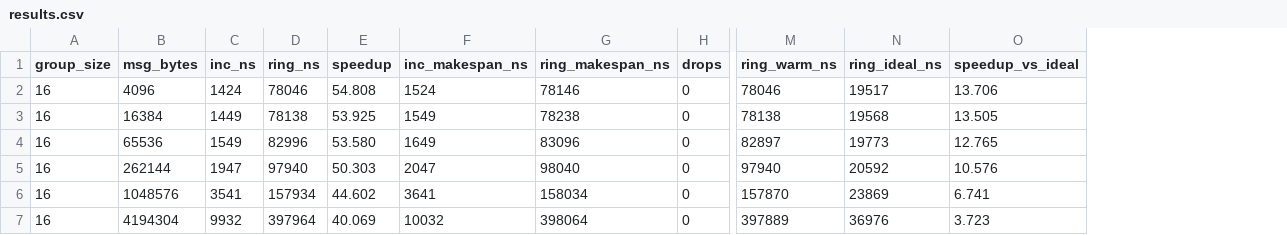
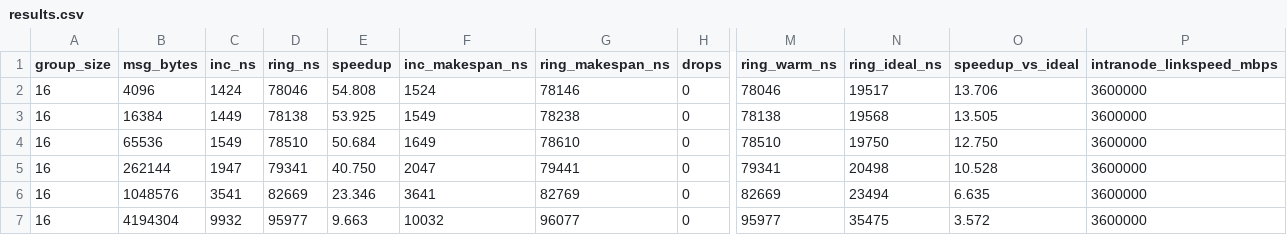
Before and after one commit to miharulidze/atlahs-inc, a CSV file: sim/htsim-backend/sim/datacenter/allreduce_ab_pcm/results.csv, drawn as a sheet; only a part is shown, gaps mark what is left out; the diff names each change by its address in the sheet, - before the commit and + after, or states it on an @@ line.

```diff
--- a/sim/htsim-backend/sim/datacenter/allreduce_ab_pcm/results.csv
+++ b/sim/htsim-backend/sim/datacenter/allreduce_ab_pcm/results.csv
+column P (intranode_linkspeed_mbps), rows 2-7: all 3600000
-D4 (ring_ns): 82996
+D4 (ring_ns): 78510
-E4 (speedup): 53.580
+E4 (speedup): 50.684
-G4 (ring_makespan_ns): 83096
+G4 (ring_makespan_ns): 78610
-M4 (ring_warm_ns): 82897
+M4 (ring_warm_ns): 78510
-N4 (ring_ideal_ns): 19773
+N4 (ring_ideal_ns): 19750
-O4 (speedup_vs_ideal): 12.765
+O4 (speedup_vs_ideal): 12.750
-D5 (ring_ns): 97940
+D5 (ring_ns): 79341
-E5 (speedup): 50.303
+E5 (speedup): 40.750
-G5 (ring_makespan_ns): 98040
+G5 (ring_makespan_ns): 79441
-M5 (ring_warm_ns): 97940
+M5 (ring_warm_ns): 79341
-N5 (ring_ideal_ns): 20592
+N5 (ring_ideal_ns): 20498
-O5 (speedup_vs_ideal): 10.576
+O5 (speedup_vs_ideal): 10.528
-D6 (ring_ns): 157934
+D6 (ring_ns): 82669
-E6 (speedup): 44.602
+E6 (speedup): 23.346
-G6 (ring_makespan_ns): 158034
+G6 (ring_makespan_ns): 82769
-M6 (ring_warm_ns): 157870
+M6 (ring_warm_ns): 82669
-N6 (ring_ideal_ns): 23869
+N6 (ring_ideal_ns): 23494
-O6 (speedup_vs_ideal): 6.741
+O6 (speedup_vs_ideal): 6.635
-D7 (ring_ns): 397964
+D7 (ring_ns): 95977
-E7 (speedup): 40.069
+E7 (speedup): 9.663
-G7 (ring_makespan_ns): 398064
+G7 (ring_makespan_ns): 96077
-M7 (ring_warm_ns): 397889
+M7 (ring_warm_ns): 95977
-N7 (ring_ideal_ns): 36976
+N7 (ring_ideal_ns): 35475
-O7 (speedup_vs_ideal): 3.723
+O7 (speedup_vs_ideal): 3.572
```
Also changed, not shown: sim/htsim-backend/sim/datacenter/allreduce_ab_pcm/results_msgsweep_pcm.csv, sim/htsim-backend/sim/datacenter/allreduce_ab_pcm/results_vs_n_pcm.csv, 47 other files.
